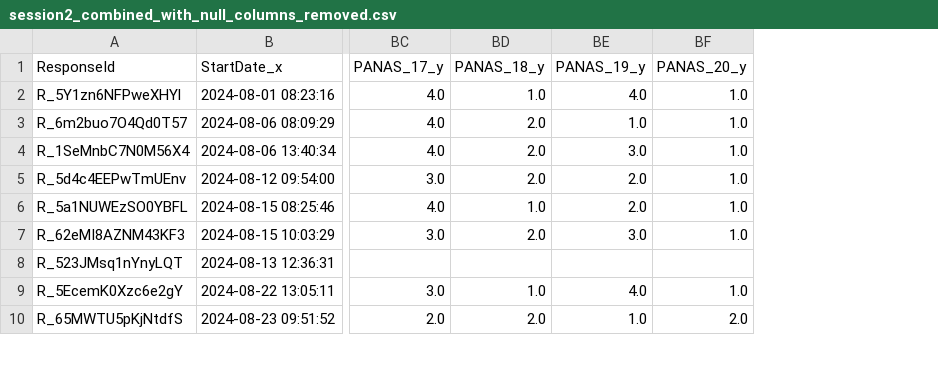
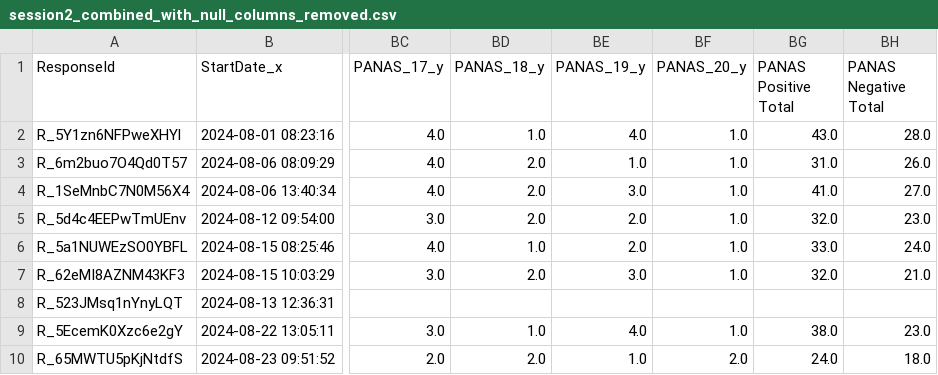
Before and after one commit to luismorales-creator/personal-dnn-survey-analyzer, a CSV file: session2_combined_with_null_columns_removed.csv, drawn as a sheet; only a part is shown, gaps mark what is left out; the diff names each change by its address in the sheet, - before the commit and + after, or states it on an @@ line.

Commit message:
All scores computed, no error messages. not hand checked yet that scoring is 100% accurate. could be cleaner, next step will be to get the participant number id as the first column maybe, and to move all missing values rows to the bottom

```diff
--- a/session2_combined_with_null_columns_removed.csv
+++ b/session2_combined_with_null_columns_removed.csv
+column BG (PANAS Positive Total), rows 2-10: 43.0 | 31.0 | 41.0 | 32.0 | 33.0 | 32.0 |  | 38.0 | 24.0
+column BH (PANAS Negative Total), rows 2-10: 28.0 | 26.0 | 27.0 | 23.0 | 24.0 | 21.0 |  | 23.0 | 18.0
```
Also changed, not shown: 4 other files.
